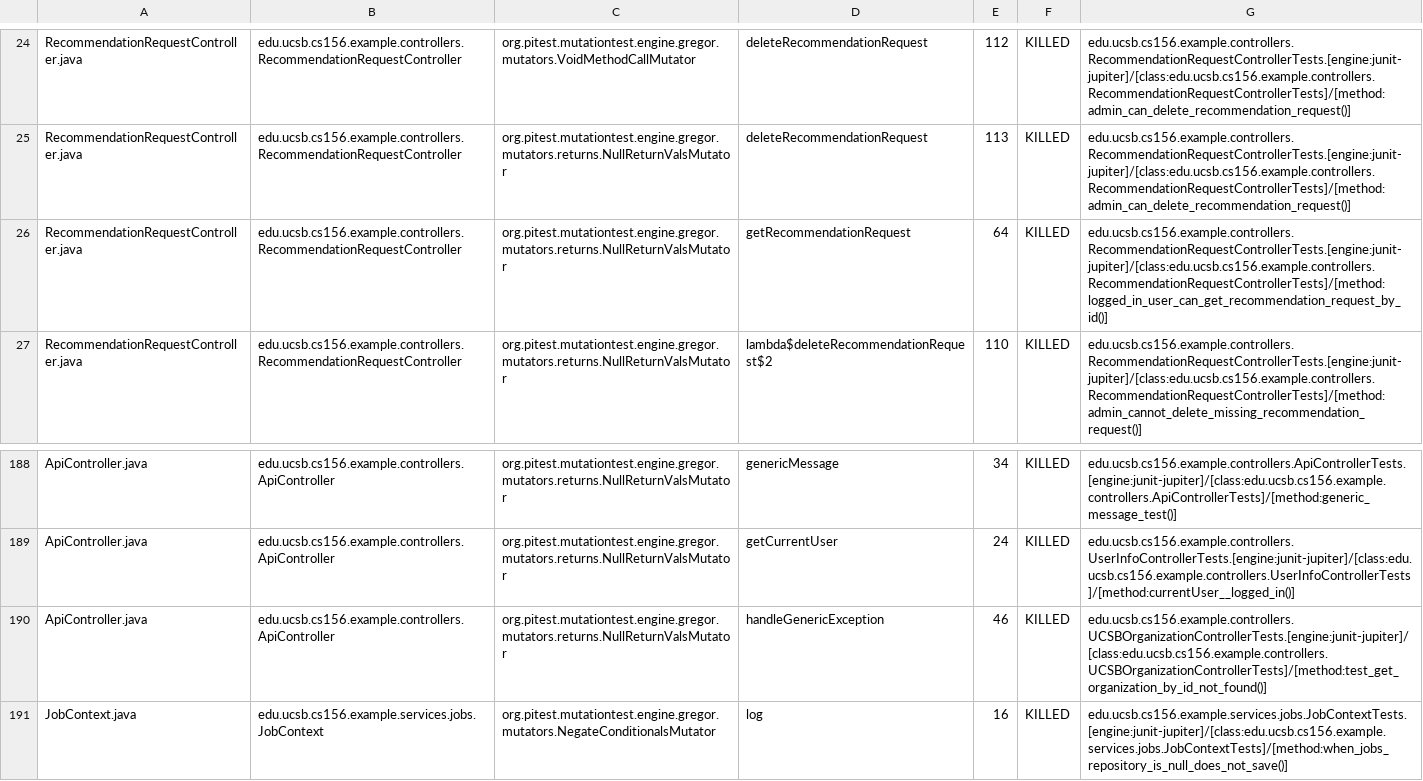
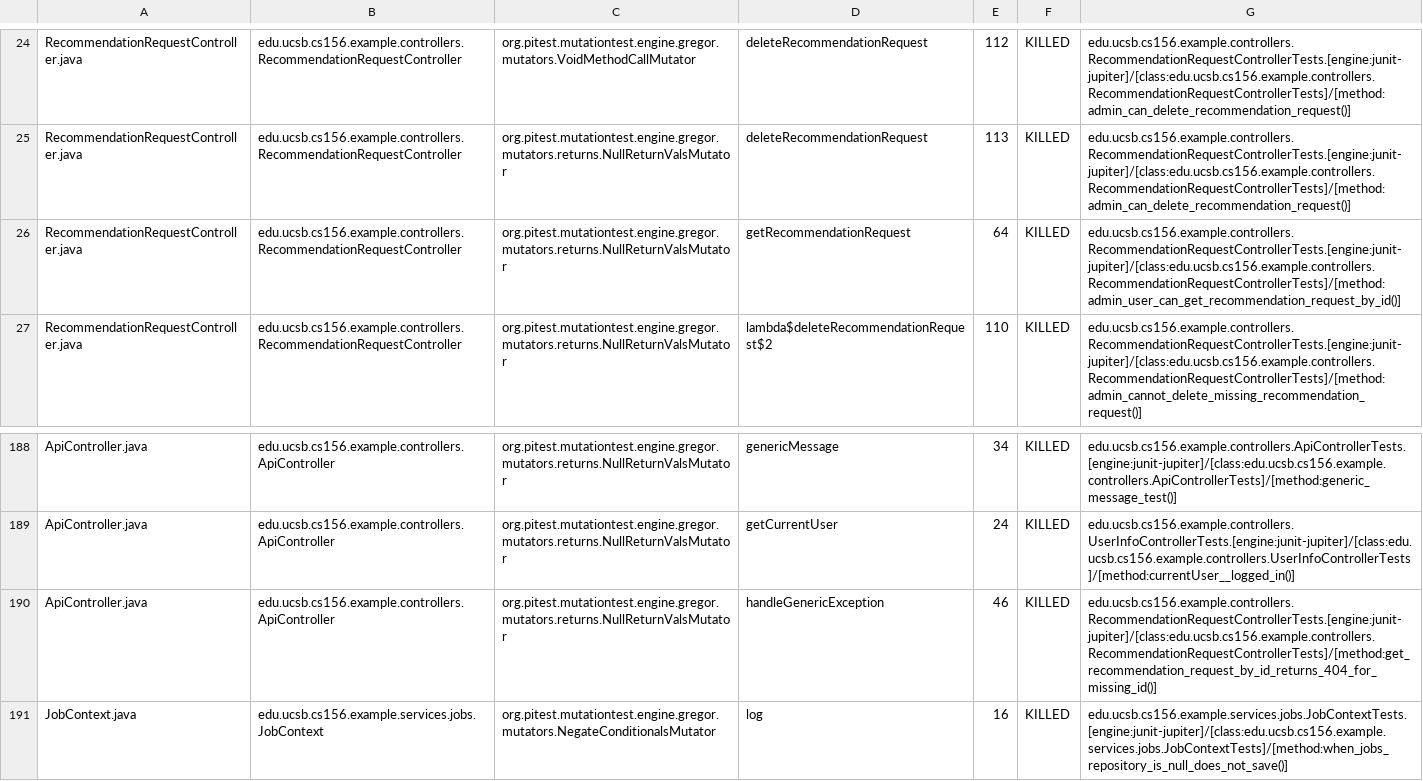
Before and after one commit to ucsb-cs156-s26/team02-s26-12, a CSV file: prs/138/pitest/mutations.csv, drawn as a sheet; only a part is shown, gaps mark what is left out.

Commit message:
Deploying to gh-pages from @ ucsb-cs156-s26/team02-s26-12@feac31bc501200409643ef06a5c1c7e7e23d72ba 🚀

```diff
--- a/prs/138/pitest/mutations.csv
+++ b/prs/138/pitest/mutations.csv
@@ -25,3 +25,3 @@ RecommendationRequestController.java,edu.ucsb.cs156.example.controllers.Recommen
 RecommendationRequestController.java,edu.ucsb.cs156.example.controllers.RecommendationRequestController,org.pitest.mutationtest.engine.gregor.mutators.returns.NullReturnValsMutator,deleteRecommendationRequest,113,KILLED,edu.ucsb.cs156.example.controllers.RecommendationRequestControllerTests.[engine:junit-jupiter]/[class:edu.ucsb.cs156.example.controllers.RecommendationRequestControllerTests]/[method:admin_can_delete_recommendation_request()]
-RecommendationRequestController.java,edu.ucsb.cs156.example.controllers.RecommendationRequestController,org.pitest.mutationtest.engine.gregor.mutators.returns.NullReturnValsMutator,getRecommendationRequest,64,KILLED,edu.ucsb.cs156.example.controllers.RecommendationRequestControllerTests.[engine:junit-jupiter]/[class:edu.ucsb.cs156.example.controllers.RecommendationRequestControllerTests]/[method:logged_in_user_can_get_recommendation_request_by_id()]
+RecommendationRequestController.java,edu.ucsb.cs156.example.controllers.RecommendationRequestController,org.pitest.mutationtest.engine.gregor.mutators.returns.NullReturnValsMutator,getRecommendationRequest,64,KILLED,edu.ucsb.cs156.example.controllers.RecommendationRequestControllerTests.[engine:junit-jupiter]/[class:edu.ucsb.cs156.example.controllers.RecommendationRequestControllerTests]/[method:admin_user_can_get_recommendation_request_by_id()]
 RecommendationRequestController.java,edu.ucsb.cs156.example.controllers.RecommendationRequestController,org.pitest.mutationtest.engine.gregor.mutators.returns.NullReturnValsMutator,lambda$deleteRecommendationRequest$2,110,KILLED,edu.ucsb.cs156.example.controllers.RecommendationRequestControllerTests.[engine:junit-jupiter]/[class:edu.ucsb.cs156.example.controllers.RecommendationRequestControllerTests]/[method:admin_cannot_delete_missing_recommendation_request()]
@@ -189,3 +189,3 @@ ApiController.java,edu.ucsb.cs156.example.controllers.ApiController,org.pitest.m
 ApiController.java,edu.ucsb.cs156.example.controllers.ApiController,org.pitest.mutationtest.engine.gregor.mutators.returns.NullReturnValsMutator,getCurrentUser,24,KILLED,edu.ucsb.cs156.example.controllers.UserInfoControllerTests.[engine:junit-jupiter]/[class:edu.ucsb.cs156.example.controllers.UserInfoControllerTests]/[method:currentUser__logged_in()]
-ApiController.java,edu.ucsb.cs156.example.controllers.ApiController,org.pitest.mutationtest.engine.gregor.mutators.returns.NullReturnValsMutator,handleGenericException,46,KILLED,edu.ucsb.cs156.example.controllers.UCSBOrganizationControllerTests.[engine:junit-jupiter]/[class:edu.ucsb.cs156.example.controllers.UCSBOrganizationControllerTests]/[method:test_get_organization_by_id_not_found()]
+ApiController.java,edu.ucsb.cs156.example.controllers.ApiController,org.pitest.mutationtest.engine.gregor.mutators.returns.NullReturnValsMutator,handleGenericException,46,KILLED,edu.ucsb.cs156.example.controllers.RecommendationRequestControllerTests.[engine:junit-jupiter]/[class:edu.ucsb.cs156.example.controllers.RecommendationRequestControllerTests]/[method:get_recommendation_request_by_id_returns_404_for_missing_id()]
 JobContext.java,edu.ucsb.cs156.example.services.jobs.JobContext,org.pitest.mutationtest.engine.gregor.mutators.NegateConditionalsMutator,log,16,KILLED,edu.ucsb.cs156.example.services.jobs.JobContextTests.[engine:junit-jupiter]/[class:edu.ucsb.cs156.example.services.jobs.JobContextTests]/[method:when_jobs_repository_is_null_does_not_save()]
```
Also changed, not shown: 22 other files.
